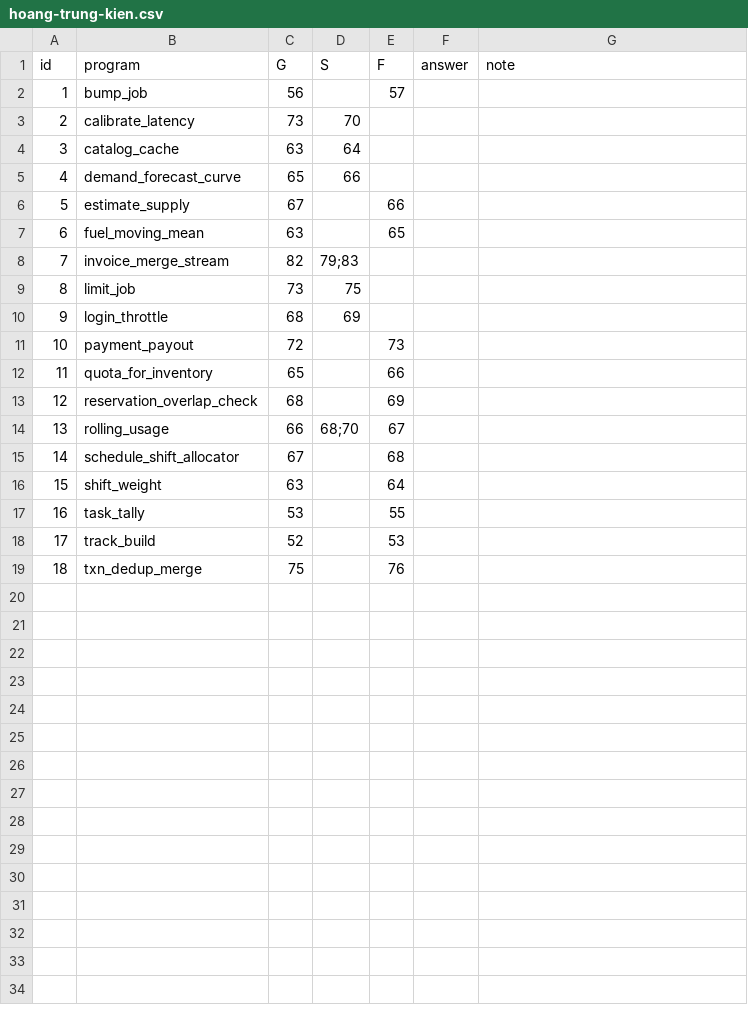
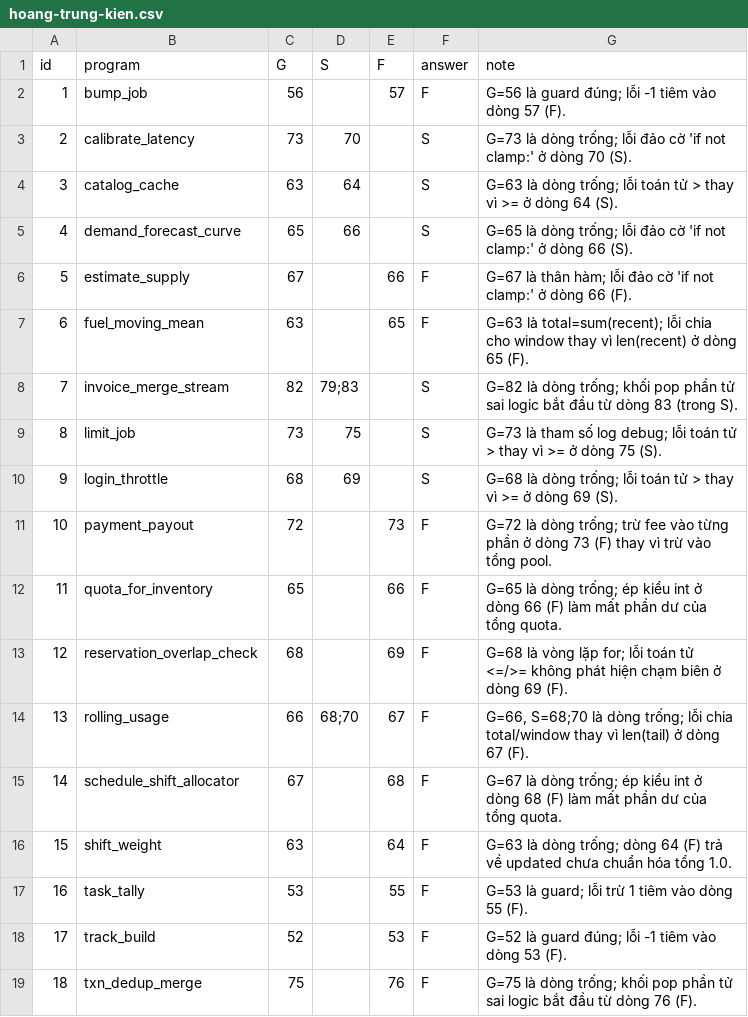
Before and after one commit to doanan293/grounded-or-guessed, a CSV file: docs/analysis/gt-review/thanh-vien/hoang-trung-kien.csv, drawn as a sheet.

```diff
--- a/docs/analysis/gt-review/thanh-vien/hoang-trung-kien.csv
+++ b/docs/analysis/gt-review/thanh-vien/hoang-trung-kien.csv
@@ -1,19 +1,19 @@
 id,program,G,S,F,answer,note
-1,bump_job,56,,57,,
-2,calibrate_latency,73,70,,,
-3,catalog_cache,63,64,,,
-4,demand_forecast_curve,65,66,,,
-5,estimate_supply,67,,66,,
-6,fuel_moving_mean,63,,65,,
-7,invoice_merge_stream,82,79;83,,,
-8,limit_job,73,75,,,
-9,login_throttle,68,69,,,
-10,payment_payout,72,,73,,
-11,quota_for_inventory,65,,66,,
-12,reservation_overlap_check,68,,69,,
-13,rolling_usage,66,68;70,67,,
-14,schedule_shift_allocator,67,,68,,
-15,shift_weight,63,,64,,
-16,task_tally,53,,55,,
-17,track_build,52,,53,,
-18,txn_dedup_merge,75,,76,,
+1,bump_job,56,,57,F,G=56 là guard đúng; lỗi -1 tiêm vào dòng 57 (F).
+2,calibrate_latency,73,70,,S,G=73 là dòng trống; lỗi đảo cờ 'if not clamp:' ở dòng 70 (S).
+3,catalog_cache,63,64,,S,G=63 là dòng trống; lỗi toán tử > thay vì >= ở dòng 64 (S).
+4,demand_forecast_curve,65,66,,S,G=65 là dòng trống; lỗi đảo cờ 'if not clamp:' ở dòng 66 (S).
+5,estimate_supply,67,,66,F,G=67 là thân hàm; lỗi đảo cờ 'if not clamp:' ở dòng 66 (F).
+6,fuel_moving_mean,63,,65,F,G=63 là total=sum(recent); lỗi chia cho window thay vì len(recent) ở dòng 65 (F).
+7,invoice_merge_stream,82,79;83,,S,G=82 là dòng trống; khối pop phần tử sai logic bắt đầu từ dòng 83 (trong S).
+8,limit_job,73,75,,S,G=73 là tham số log debug; lỗi toán tử > thay vì >= ở dòng 75 (S).
+9,login_throttle,68,69,,S,G=68 là dòng trống; lỗi toán tử > thay vì >= ở dòng 69 (S).
+10,payment_payout,72,,73,F,G=72 là dòng trống; trừ fee vào từng phần ở dòng 73 (F) thay vì trừ vào tổng pool.
+11,quota_for_inventory,65,,66,F,G=65 là dòng trống; ép kiểu int ở dòng 66 (F) làm mất phần dư của tổng quota.
+12,reservation_overlap_check,68,,69,F,G=68 là vòng lặp for; lỗi toán tử <=/>= không phát hiện chạm biên ở dòng 69 (F).
+13,rolling_usage,66,68;70,67,F,"G=66, S=68;70 là dòng trống; lỗi chia total/window thay vì len(tail) ở dòng 67 (F)."
+14,schedule_shift_allocator,67,,68,F,G=67 là dòng trống; ép kiểu int ở dòng 68 (F) làm mất phần dư của tổng quota.
+15,shift_weight,63,,64,F,G=63 là dòng trống; dòng 64 (F) trả về updated chưa chuẩn hóa tổng 1.0.
+16,task_tally,53,,55,F,G=53 là guard; lỗi trừ 1 tiêm vào dòng 55 (F).
+17,track_build,52,,53,F,G=52 là guard đúng; lỗi -1 tiêm vào dòng 53 (F).
+18,txn_dedup_merge,75,,76,F,G=75 là dòng trống; khối pop phần tử sai logic bắt đầu từ dòng 76 (F).
```
Also changed, not shown: data/rq3_families.csv, data/rq_gt_sensitivity.csv, 18 other files.
